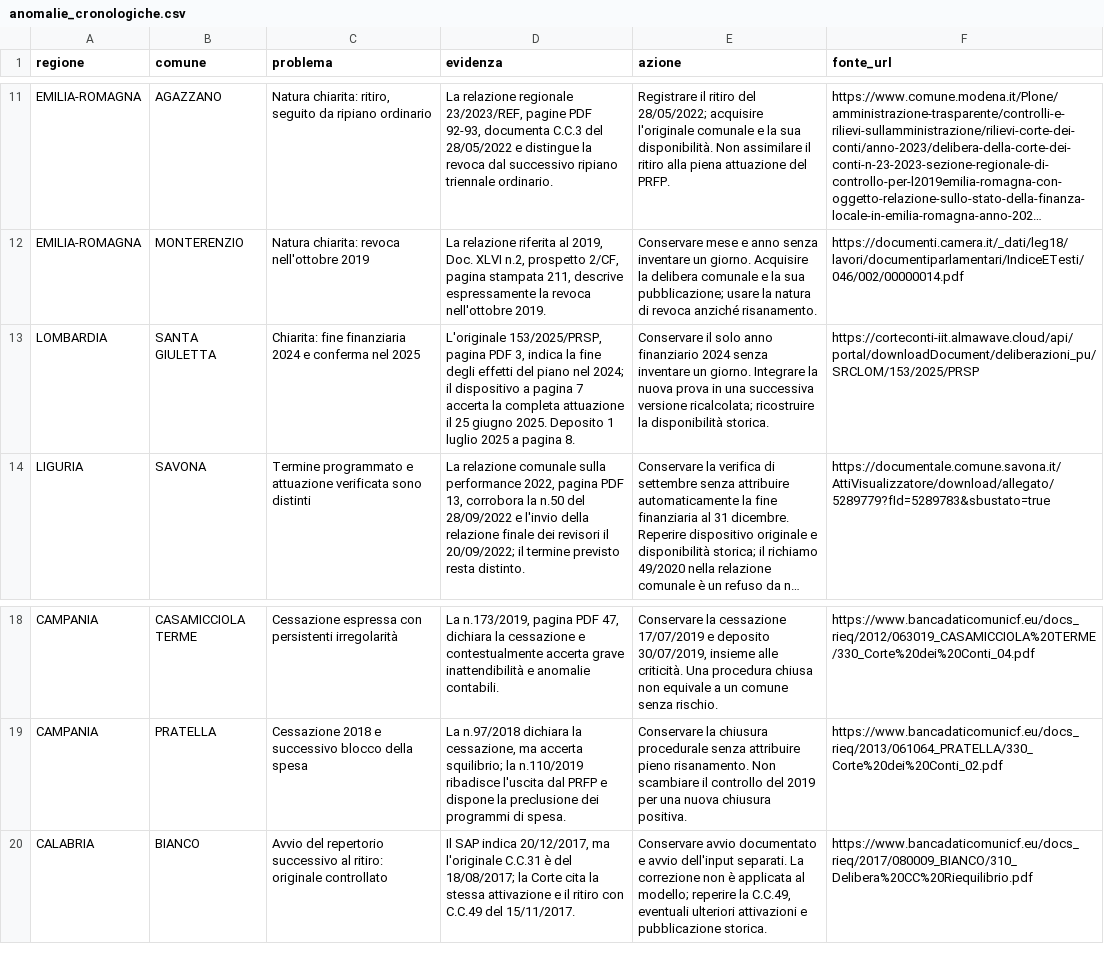
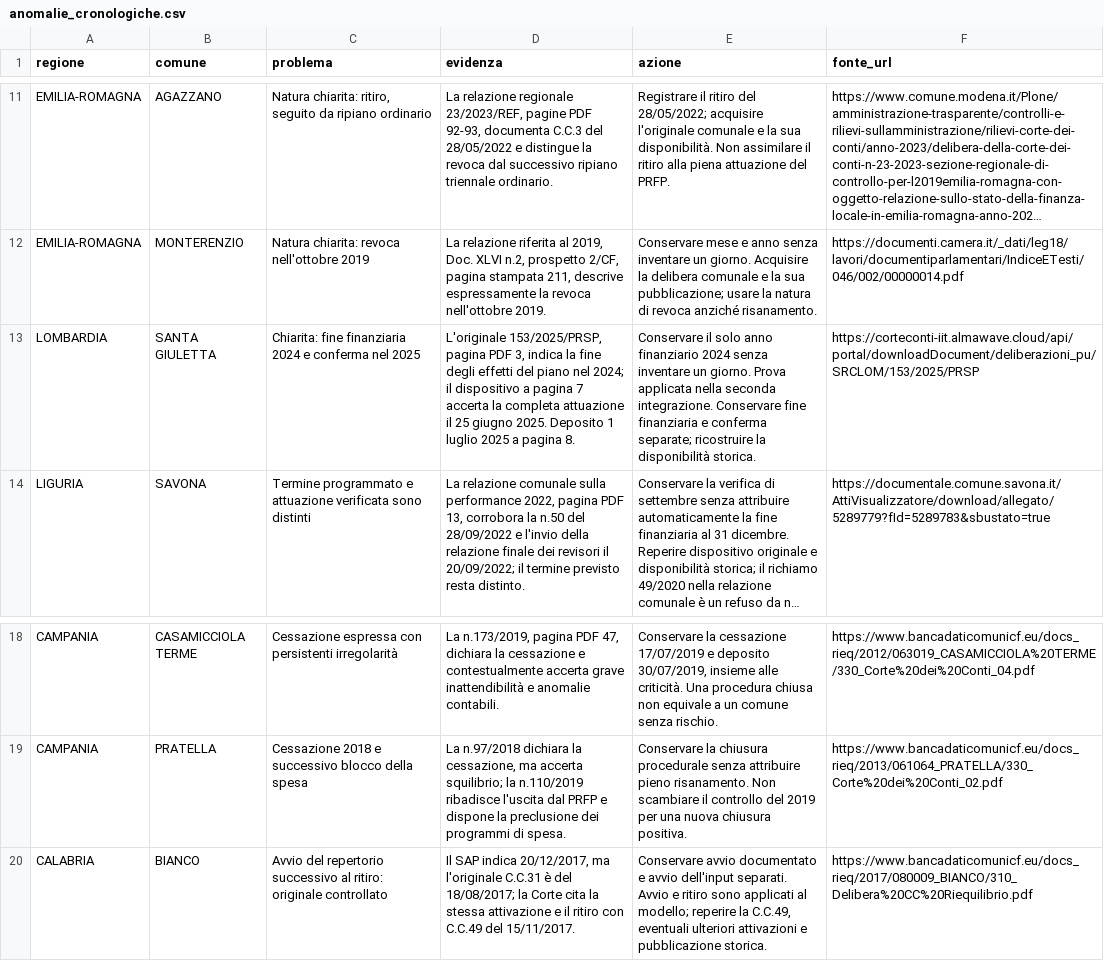
Before and after one commit to ricmazza2000/tesi, a CSV file: ricerca_riequilibri/anomalie_cronologiche.csv, drawn as a sheet; only a part is shown, gaps mark what is left out; long unchanged cells end in …; the diff names each change by its address in the sheet, - before the commit and + after, or states it on an @@ line.

```diff
--- a/ricerca_riequilibri/anomalie_cronologiche.csv
+++ b/ricerca_riequilibri/anomalie_cronologiche.csv
-E13 (azione): …un giorno. Integrare la nuova prova in una successiva versione ricalcolata; ricostruire la…
+E13 (azione): …un giorno. Prova applicata nella seconda integrazione. Conservare fine finanziaria e conferma separate; ricostruire la…
-E20 (azione): …dell'input separati. La correzione non è applicata al modello;…
+E20 (azione): …dell'input separati. Avvio e ritiro sono applicati al modello;…
```
Also changed, not shown: ricerca_riequilibri/prove_parziali_da_completare.csv, ricerca_riequilibri/registro_ricerca_completo.csv, 2 other files.
